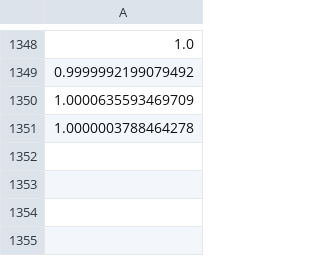
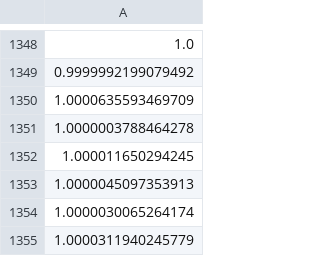
Before and after one commit to philipzabicki/binance-algotrading, a CSV file: settings/slippages_market_buy.csv, drawn as a sheet; only a part is shown, gaps mark what is left out; the diff names each change by its address in the sheet, - before the commit and + after, or states it on an @@ line.

```diff
--- a/settings/slippages_market_buy.csv
+++ b/settings/slippages_market_buy.csv
+row 1352: 1.000011650294245
+row 1353: 1.0000045097353913
+row 1354: 1.0000030065264174
+row 1355: 1.0000311940245779
```
Also changed, not shown: settings/slippages_market_sell.csv, 9 other files.
